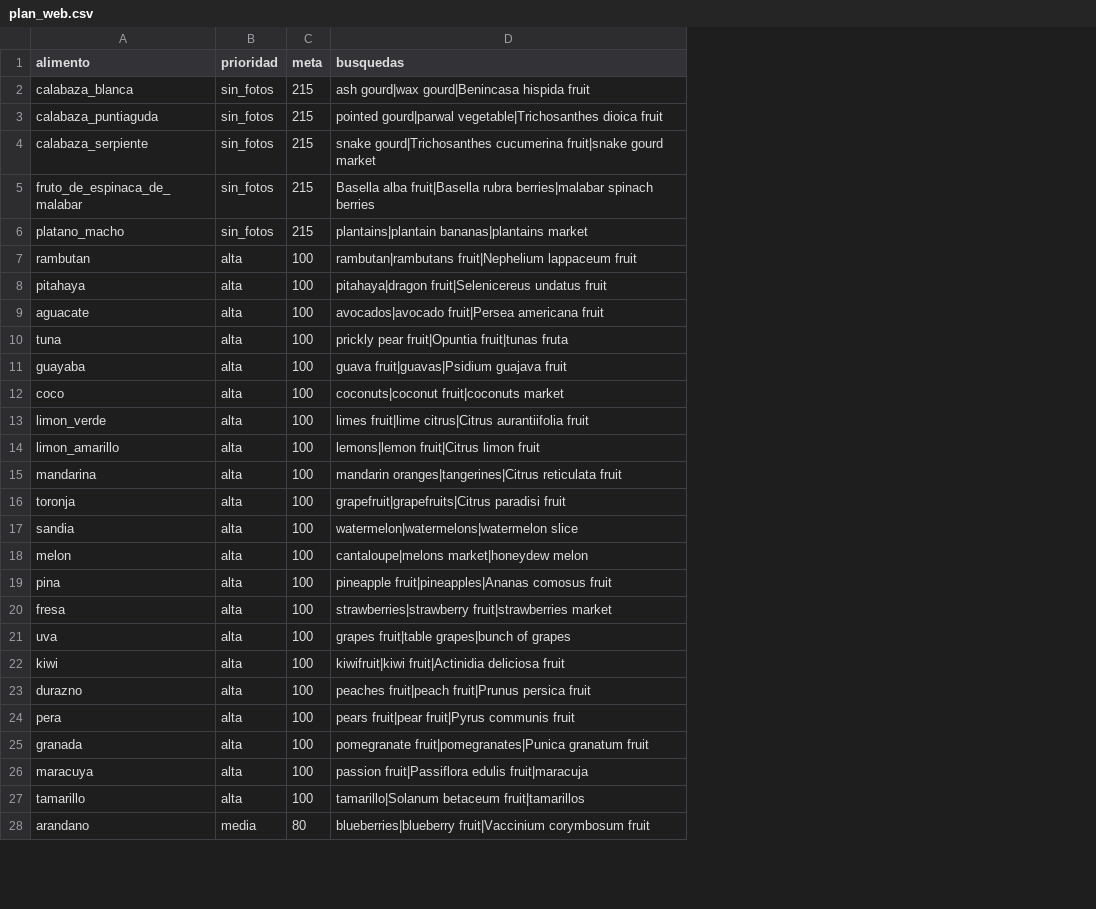
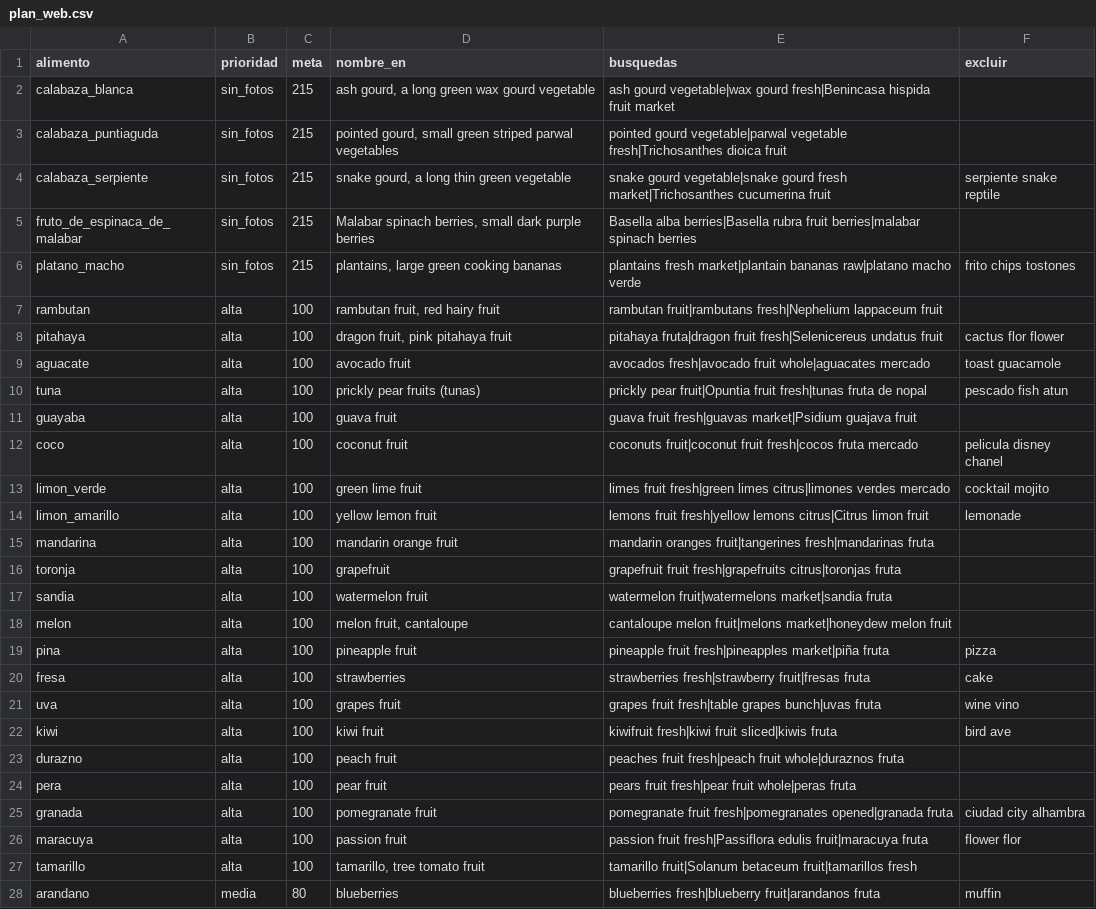
Before and after one commit to 11909/Clasificador-fruta-verdura, a CSV file: data/plan_web.csv, drawn as a sheet; only a part is shown; addresses are those after the commit; the diff covers the shown part only; the diff names each change by its address in the sheet, - before the commit and + after, or states it on an @@ line.

```diff
--- a/data/plan_web.csv
+++ b/data/plan_web.csv
+column D (nombre_en), rows 2-28: ash gourd, a long green wax gourd vegetable | pointed gourd, small green striped parwal vegetables | snake gourd, a long thin green vegetable | Malabar spinach berries, small dark purple berries | plantains, large green cooking bananas | rambutan fruit, red hairy fruit | dragon fruit, pink pitahaya fruit | avocado fruit | prickly pear fruits (tunas) | guava fruit | coconut fruit | green lime fruit | yellow lemon fruit | mandarin orange fruit | grapefruit | watermelon fruit | melon fruit, cantaloupe | pineapple fruit | strawberries | grapes fruit | kiwi fruit | peach fruit | pear fruit | pomegranate fruit | passion fruit | tamarillo, tree tomato fruit | blueberries
+column F (excluir), rows 4-28: serpiente snake reptile |  | frito chips tostones |  | cactus flor flower | toast guacamole | pescado fish atun |  | pelicula disney chanel | cocktail mojito | lemonade |  |  |  |  | pizza | cake | wine vino | bird ave |  |  | ciudad city alhambra | flower flor |  | muffin
-E2 (busquedas): ash gourd|wax gourd|Benincasa hispida fruit
+E2 (busquedas): ash gourd vegetable|wax gourd fresh|Benincasa hispida fruit market
-E3 (busquedas): pointed gourd|parwal vegetable|Trichosanthes dioica fruit
+E3 (busquedas): pointed gourd vegetable|parwal vegetable fresh|Trichosanthes dioica fruit
-E4 (busquedas): snake gourd|Trichosanthes cucumerina fruit|snake gourd market
+E4 (busquedas): snake gourd vegetable|snake gourd fresh market|Trichosanthes cucumerina fruit
-E5 (busquedas): Basella alba fruit|Basella rubra berries|malabar spinach…
+E5 (busquedas): Basella alba berries|Basella rubra fruit berries|malabar spinach…
-E6 (busquedas): plantains|plantain bananas|plantains market
+E6 (busquedas): plantains fresh market|plantain bananas raw|platano macho verde
-E7 (busquedas): rambutan|rambutans fruit|Nephelium lappaceum fruit
+E7 (busquedas): rambutan fruit|rambutans fresh|Nephelium lappaceum fruit
-E8 (busquedas): pitahaya|dragon fruit|Selenicereus undatus fruit
+E8 (busquedas): pitahaya fruta|dragon fruit fresh|Selenicereus undatus fruit
-E9 (busquedas): avocados|avocado fruit|Persea americana fruit
+E9 (busquedas): avocados fresh|avocado fruit whole|aguacates mercado
-E10 (busquedas): …pear fruit|Opuntia fruit|tunas fruta
+E10 (busquedas): …pear fruit|Opuntia fruit fresh|tunas fruta de nopal
-E11 (busquedas): guava fruit|guavas|Psidium guajava fruit
+E11 (busquedas): guava fruit fresh|guavas market|Psidium guajava fruit
-E12 (busquedas): coconuts|coconut fruit|coconuts market
+E12 (busquedas): coconuts fruit|coconut fruit fresh|cocos fruta mercado
-E13 (busquedas): limes fruit|lime citrus|Citrus aurantiifolia fruit
+E13 (busquedas): limes fruit fresh|green limes citrus|limones verdes mercado
-E14 (busquedas): lemons|lemon fruit|Citrus limon fruit
+E14 (busquedas): lemons fruit fresh|yellow lemons citrus|Citrus limon fruit
-E15 (busquedas): mandarin oranges|tangerines|Citrus reticulata fruit
+E15 (busquedas): mandarin oranges fruit|tangerines fresh|mandarinas fruta
-E16 (busquedas): grapefruit|grapefruits|Citrus paradisi fruit
+E16 (busquedas): grapefruit fruit fresh|grapefruits citrus|toronjas fruta
-E17 (busquedas): watermelon|watermelons|watermelon slice
+E17 (busquedas): watermelon fruit|watermelons market|sandia fruta
-E18 (busquedas): cantaloupe|melons market|honeydew melon
+E18 (busquedas): cantaloupe melon fruit|melons market|honeydew melon fruit
-E19 (busquedas): pineapple fruit|pineapples|Ananas comosus fruit
+E19 (busquedas): pineapple fruit fresh|pineapples market|piña fruta
-E20 (busquedas): strawberries|strawberry fruit|strawberries market
+E20 (busquedas): strawberries fresh|strawberry fruit|fresas fruta
-E21 (busquedas): grapes fruit|table grapes|bunch of grapes
+E21 (busquedas): grapes fruit fresh|table grapes bunch|uvas fruta
-E22 (busquedas): kiwifruit|kiwi fruit|Actinidia deliciosa fruit
+E22 (busquedas): kiwifruit fresh|kiwi fruit sliced|kiwis fruta
-E23 (busquedas): peaches fruit|peach fruit|Prunus persica fruit
+E23 (busquedas): peaches fruit fresh|peach fruit whole|duraznos fruta
-E24 (busquedas): pears fruit|pear fruit|Pyrus communis fruit
+E24 (busquedas): pears fruit fresh|pear fruit whole|peras fruta
-E25 (busquedas): pomegranate fruit|pomegranates|Punica granatum fruit
+E25 (busquedas): pomegranate fruit fresh|pomegranates opened|granada fruta
-E26 (busquedas): passion fruit|Passiflora edulis fruit|maracuja
+E26 (busquedas): passion fruit fresh|Passiflora edulis fruit|maracuya fruta
-E27 (busquedas): tamarillo|Solanum betaceum fruit|tamarillos
+E27 (busquedas): tamarillo fruit|Solanum betaceum fruit|tamarillos fresh
-E28 (busquedas): blueberries|blueberry fruit|Vaccinium corymbosum fruit
+E28 (busquedas): blueberries fresh|blueberry fruit|arandanos fruta
```
Also changed, not shown: 87 edited cells elsewhere in this file, 3 other files.
